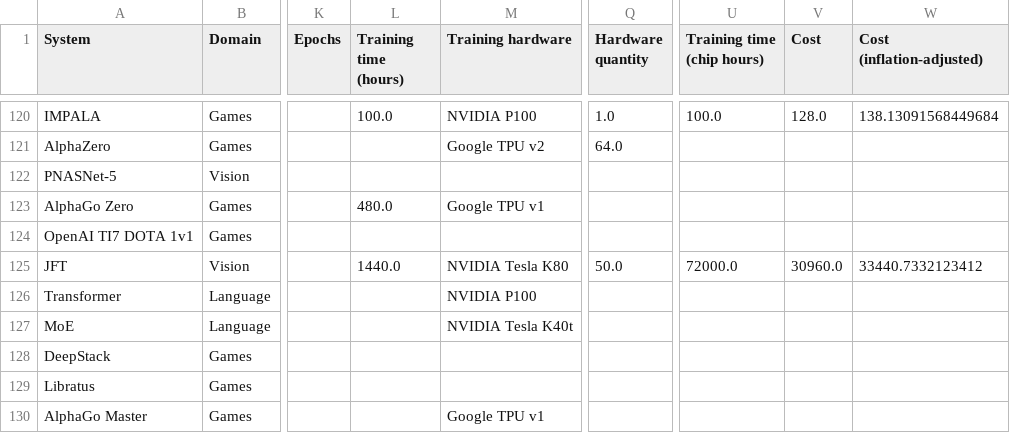
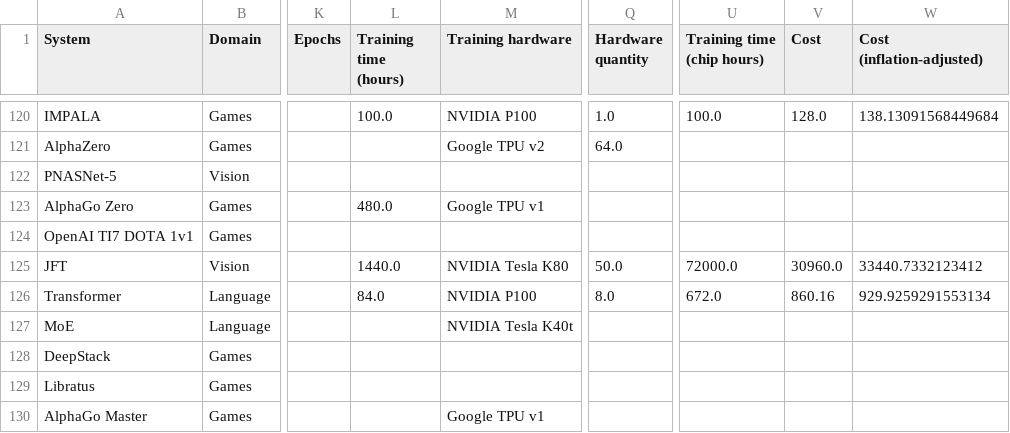
Before and after one commit to epoch-research/training-cost-trends, a CSV file: identify foundation models/price dataset with FM indicator.csv, drawn as a sheet; only a part is shown, gaps mark what is left out; the diff covers the shown part only; the diff names each change by its address in the sheet, - before the commit and + after, or states it on an @@ line.

Commit message:
Update foundation model cost data

```diff
--- a/identify foundation models/price dataset with FM indicator.csv
+++ b/identify foundation models/price dataset with FM indicator.csv
-L126 (Training time (hours)): (empty)
+L126 (Training time (hours)): 84.0
-Q126 (Hardware quantity): (empty)
+Q126 (Hardware quantity): 8.0
-U126 (Training time (chip hours)): (empty)
+U126 (Training time (chip hours)): 672.0
-V126 (Cost): (empty)
+V126 (Cost): 860.16
-W126 (Cost (inflation-adjusted)): (empty)
+W126 (Cost (inflation-adjusted)): 929.9259291553134
```
Also changed, not shown: 81 edited cells elsewhere in this file, identify foundation models/foundation model prices.csv, 1 other file.
